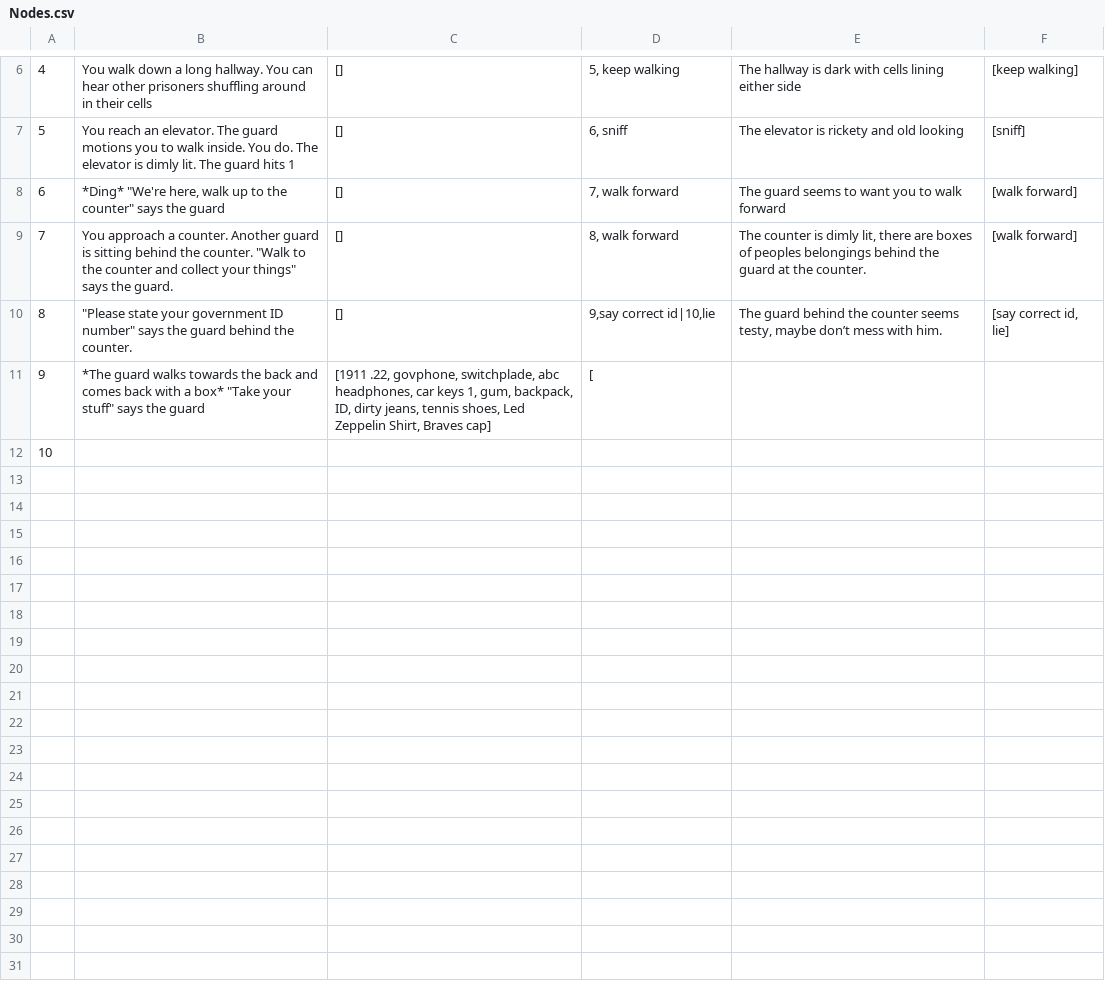
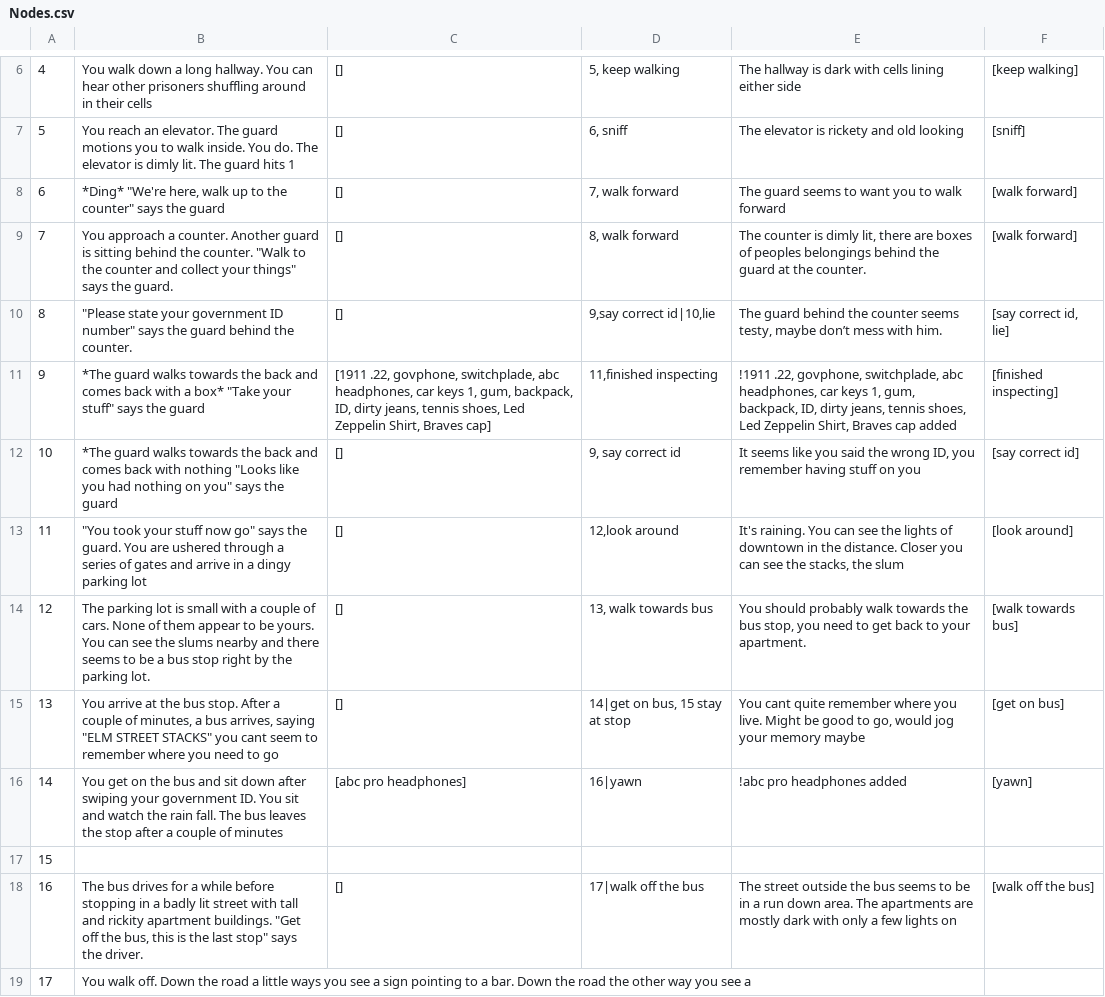
Before and after one commit to snmackay/A-Shot-In-the-Dark, a CSV file: Nodes.csv, drawn as a sheet; only a part is shown, gaps mark what is left out; addresses are those after the commit; the diff names each change by its address in the sheet, - before the commit and + after, or states it on an @@ line.

Commit message:
Add files via upload

```diff
--- a/Nodes.csv
+++ b/Nodes.csv
-D11: [
+D11: 11,finished inspecting
-E11: (empty)
+E11: !1911 .22, govphone, switchplade, abc headphones, car keys 1, gum, backpack, ID, dirty jeans, tennis shoes, Led Zeppelin Shirt, Braves cap added
-F11: (empty)
+F11: [finished inspecting]
+row 12: 10 | *The guard walks towards the back and comes back with nothing "Looks like you had nothing on you" says the guard | [] | 9, say correct id | It seems like you said the wrong ID, you remember having stuff on you | [say correct id]
+row 13: 11 | "You took your stuff now go" says the guard. You are ushered through a series of gates and arrive in a dingy parking lot | [] | 12,look around | It's raining. You can see the lights of downtown in the distance. Closer you can see the stacks, the slum | [look around]
+row 14: 12 | The parking lot is small with a couple of cars. None of them appear to be yours. You can see the slums nearby and there seems to be a bus stop right by the parking lot. | [] | 13, walk towards bus | You should probably walk towards the bus stop, you need to get back to your apartment. | [walk towards bus]
+row 15: 13 | You arrive at the bus stop. After a couple of minutes, a bus arrives, saying "ELM STREET STACKS" you cant seem to remember where you need to go | [] | 14|get on bus, 15 stay at stop | You cant quite remember where you live. Might be good to go, would jog your memory maybe | [get on bus]
+row 16: 14 | You get on the bus and sit down after swiping your government ID. You sit and watch the rain fall. The bus leaves the stop after a couple of minutes | [abc pro headphones] | 16|yawn | !abc pro headphones added | [yawn]
@@ column A renumbered in row 17 @@
+row 18: 16 | The bus drives for a while before stopping in a badly lit street with tall and rickity apartment buildings. "Get off the bus, this is the last stop" says the driver. | [] | 17|walk off the bus | The street outside the bus seems to be in a run down area. The apartments are mostly dark with only a few lights on | [walk off the bus]
+row 19: 17 | You walk off. Down the road a little ways you see a sign pointing to a bar. Down the road the other way you see a
```
